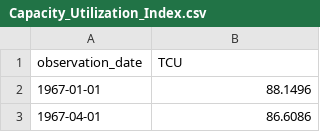
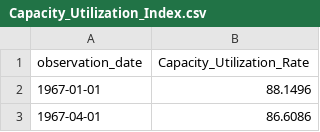
Before and after one commit to Makster04/FINAL_CAPSTONE_PROJECT, a CSV file: Coincident/Capacity_Utilization_Index.csv, drawn as a sheet; only a part is shown.

```diff
--- a/Coincident/Capacity_Utilization_Index.csv
+++ b/Coincident/Capacity_Utilization_Index.csv
@@ -1,2 +1,2 @@
-observation_date,TCU
+observation_date,Capacity_Utilization_Rate
 1967-01-01,88.1496
```
Also changed, not shown: Coincident/Retail_Sales.csv, Leading/10Y_2Y_Treasury_Constant_Maturity.csv, 16 other files.
